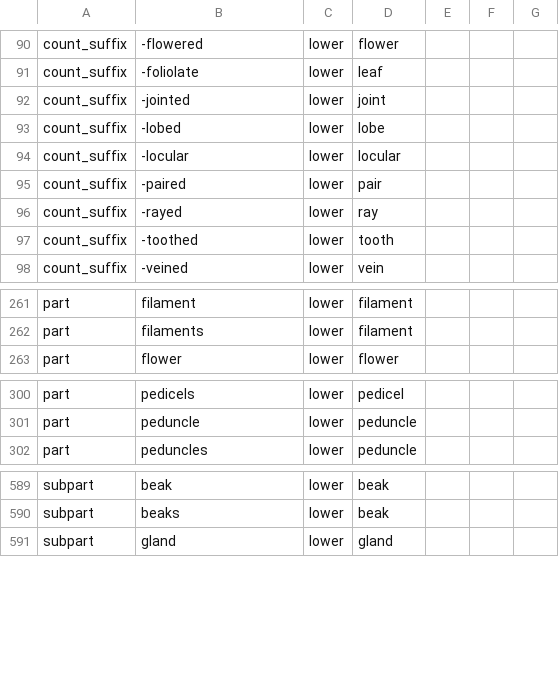
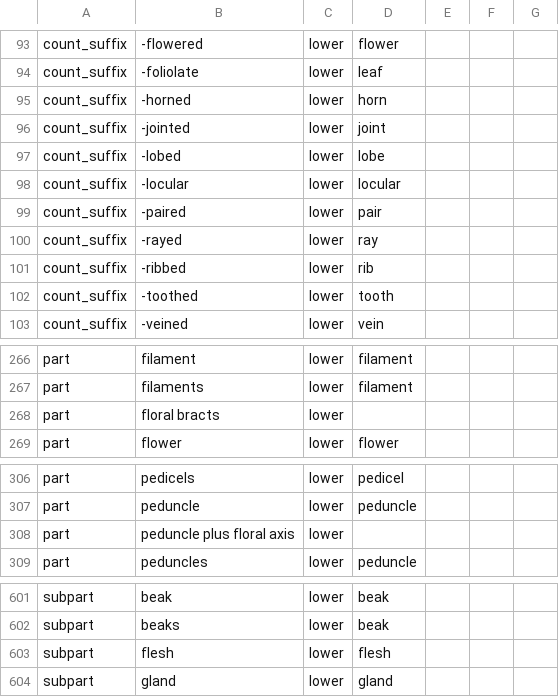
Before and after one commit to rafelafrance/traiter_efloras, a CSV file: src/vocabulary/terms.csv, drawn as a sheet; only a part is shown, gaps mark what is left out; the diff covers the shown part only.

```diff
--- a/src/vocabulary/terms.csv
+++ b/src/vocabulary/terms.csv
@@ -91,0 +95 @@ count_suffix,-foliolate,lower,leaf,,,
+count_suffix,-horned,lower,horn,,
@@ -96,0 +101 @@ count_suffix,-rayed,lower,ray,,,
+count_suffix,-ribbed,lower,rib,,
@@ -262,0 +268 @@ part,filaments,lower,filament,,,
+part,floral bracts,lower,,,
@@ -301,0 +308 @@ part,peduncle,lower,peduncle,,,
+part,peduncle plus floral axis,lower,,,
@@ -590,0 +603 @@ subpart,beaks,lower,beak,,,
+subpart,flesh,lower,flesh,,
```
Also changed, not shown: 16 added rows, 8 removed rows, 1 moved row and 6 edited cells elsewhere in this file, 6 other files.
